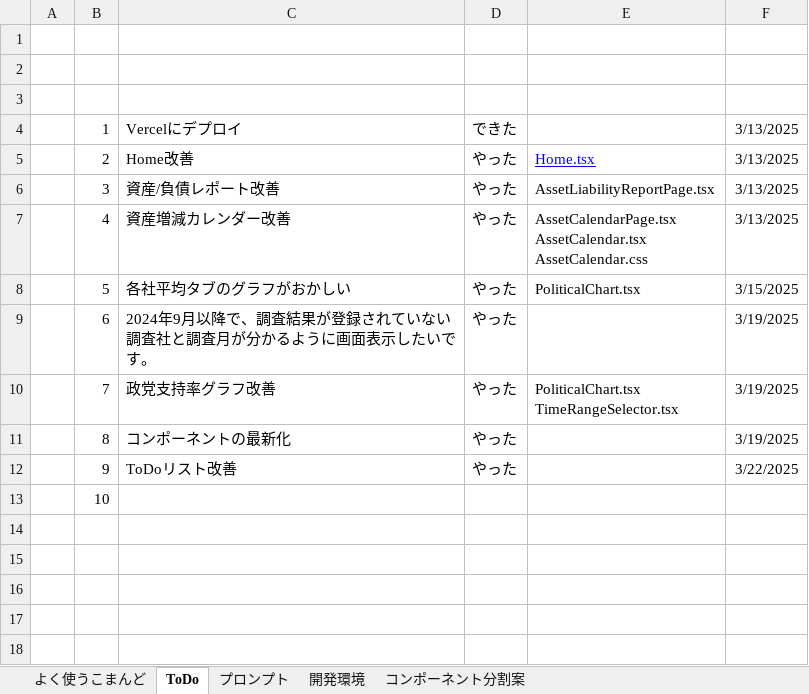
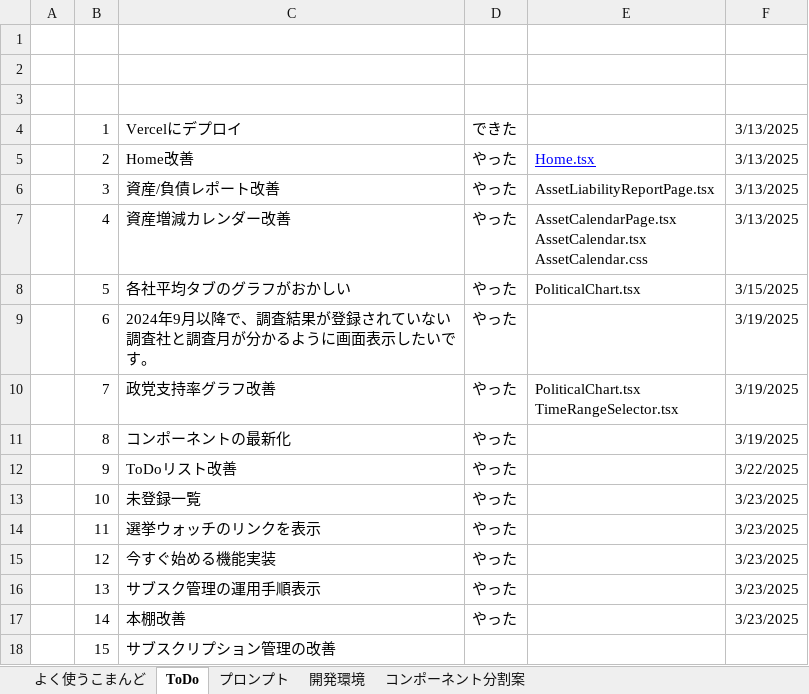
Before and after one commit to umezawakanta/work-time-tracker, an Excel workbook: Vite-Vercel開発.xlsx, sheet ToDo, drawn as a sheet; values as stored, in another font and other column widths than the file's, no borders; the diff names each change by its address in the sheet, - before the commit and + after, or states it on an @@ line.

Commit message:
本棚改善

```diff
--- a/Vite-Vercel開発.xlsx (sheet ToDo)
+++ b/Vite-Vercel開発.xlsx (sheet ToDo)
-C13: (empty)
+C13: 未登録一覧
-D13: (empty)
+D13: やった
-F13: (empty)
+F13: 3/23/2025
+row 14:  | 11 | 選挙ウォッチのリンクを表示 | やった |  | 3/23/2025
+row 15:  | 12 | 今すぐ始める機能実装 | やった |  | 3/23/2025
+row 16:  | 13 | サブスク管理の運用手順表示 | やった |  | 3/23/2025
+row 17:  | 14 | 本棚改善 | やった |  | 3/23/2025
+row 18:  | 15 | サブスクリプション管理の改善
```
Also changed, not shown: sheet プロンプト, 7 other files.
